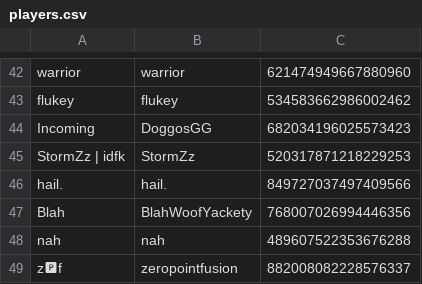
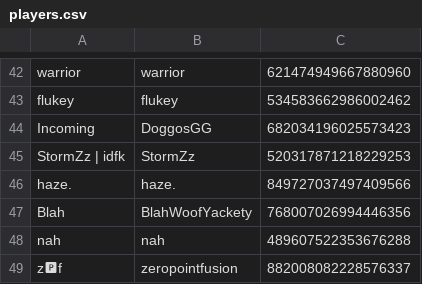
Before and after one commit to eyezayugh-rl/Scrubbys-Garage, a CSV file: Players/players.csv, drawn as a sheet; only a part is shown, gaps mark what is left out.

Commit message:
Updated Players

```diff
--- a/Players/players.csv
+++ b/Players/players.csv
@@ -45,3 +45,3 @@ Incoming,DoggosGG,682034196025573423
 StormZz | idfk,StormZz,520317871218229253
-hail.,hail.,849727037497409566
+haze.,haze.,849727037497409566
 Blah,BlahWoofYackety,768007026994446356
```
